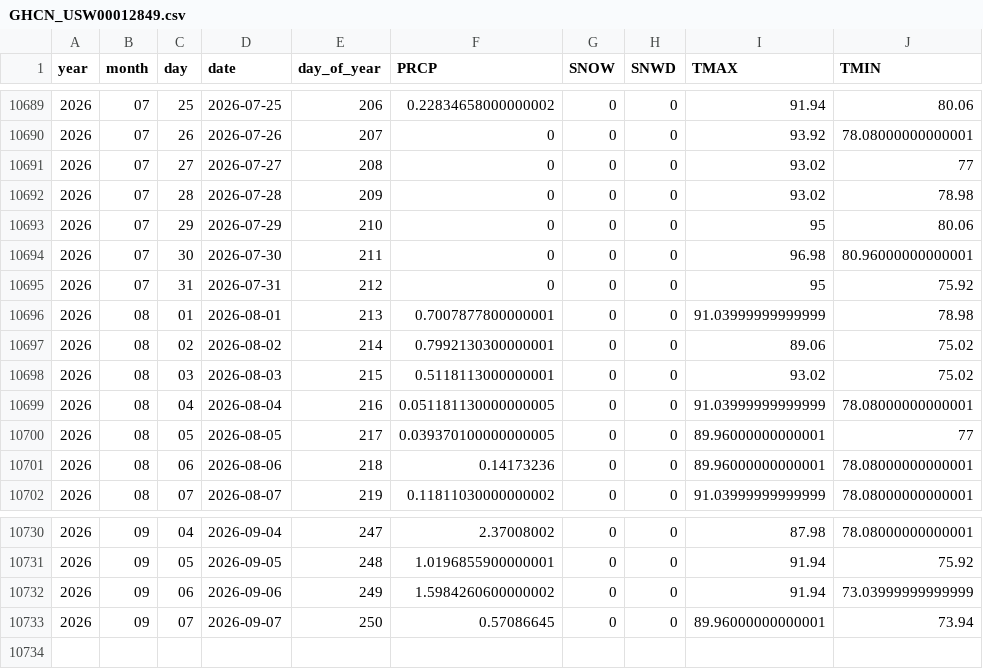
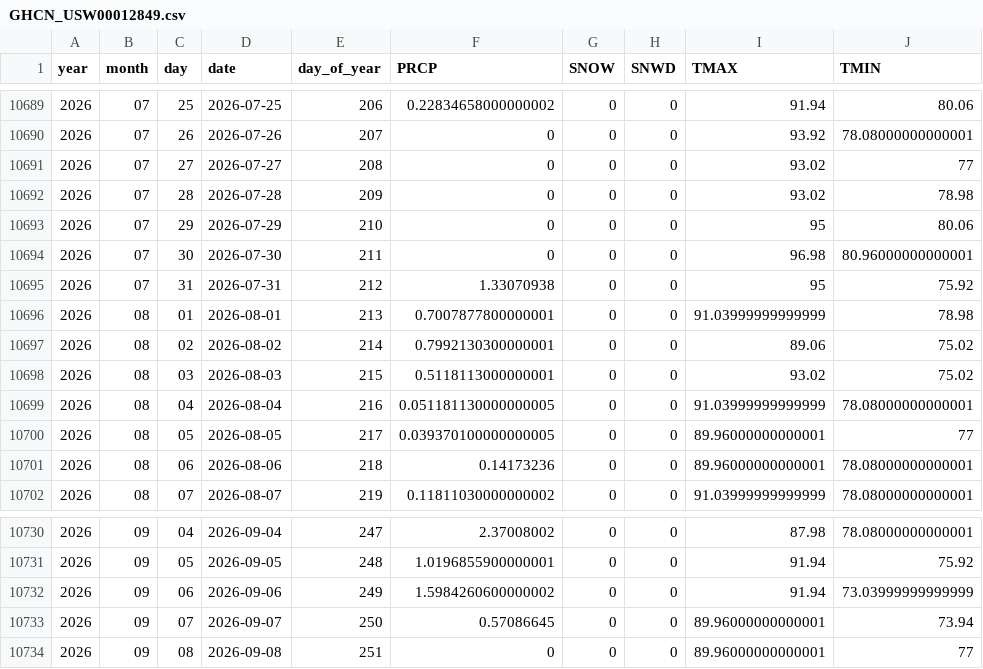
Before and after one commit to Colinifer/weather, a CSV file: data/GHCN_USW00012849.csv, drawn as a sheet; only a part is shown, gaps mark what is left out.

```diff
--- a/data/GHCN_USW00012849.csv
+++ b/data/GHCN_USW00012849.csv
@@ -10694,3 +10694,3 @@ year,month,day,date,day_of_year,PRCP,SNOW,SNWD,TMAX,TMIN
 2026,07,30,2026-07-30,211,0,0,0,96.98,80.96000000000001
-2026,07,31,2026-07-31,212,0,0,0,95,75.92
+2026,07,31,2026-07-31,212,1.33070938,0,0,95,75.92
 2026,08,01,2026-08-01,213,0.7007877800000001,0,0,91.03999999999999,78.98
@@ -10733 +10733,2 @@ year,month,day,date,day_of_year,PRCP,SNOW,SNWD,TMAX,TMIN
 2026,09,07,2026-09-07,250,0.57086645,0,0,89.96000000000001,73.94
+2026,09,08,2026-09-08,251,0,0,0,89.96000000000001,77
```
Also changed, not shown: data/GHCN_USW00054734.csv, data/GHCN_USW00094720.csv, 21 other files.
